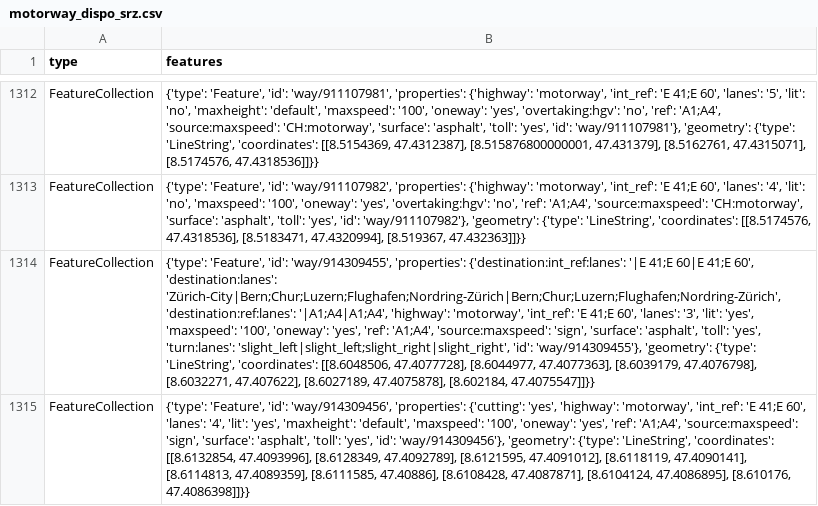
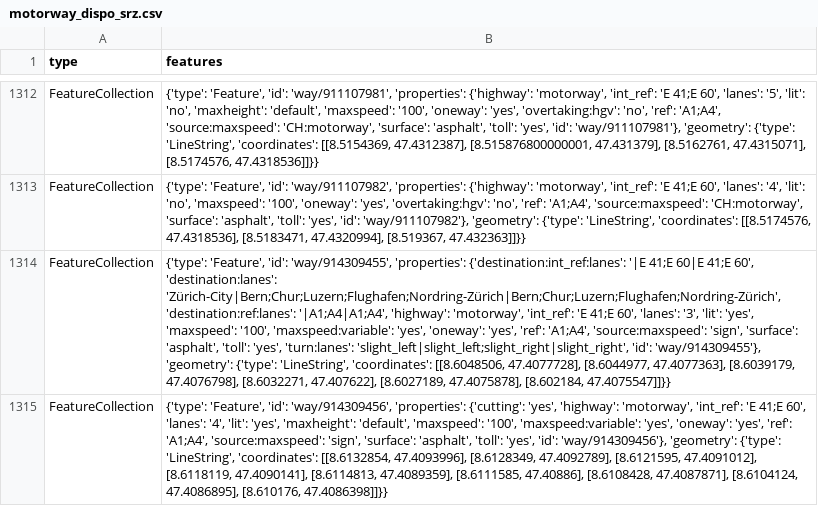
Before and after one commit to OpenBracketsCH/rescue-data, a CSV file: data/csv/highway/motorway/motorway_dispo_srz.csv, drawn as a sheet; only a part is shown, gaps mark what is left out; the diff covers the shown part only; the diff names each change by its address in the sheet, - before the commit and + after, or states it on an @@ line.

```diff
--- a/data/csv/highway/motorway/motorway_dispo_srz.csv
+++ b/data/csv/highway/motorway/motorway_dispo_srz.csv
-B1314 (features): …'maxspeed': '100', 'oneway': 'yes',…
+B1314 (features): …'maxspeed': '100', 'maxspeed:variable': 'yes', 'oneway': 'yes',…
-B1315 (features): …'maxspeed': '100', 'oneway': 'yes',…
+B1315 (features): …'maxspeed': '100', 'maxspeed:variable': 'yes', 'oneway': 'yes',…
```
Also changed, not shown: 57 edited cells elsewhere in this file, data/csv/facilities/hospital/hospital_switzerland.csv, data/csv/schools/schools_kt_zh.csv, 6 other files.
